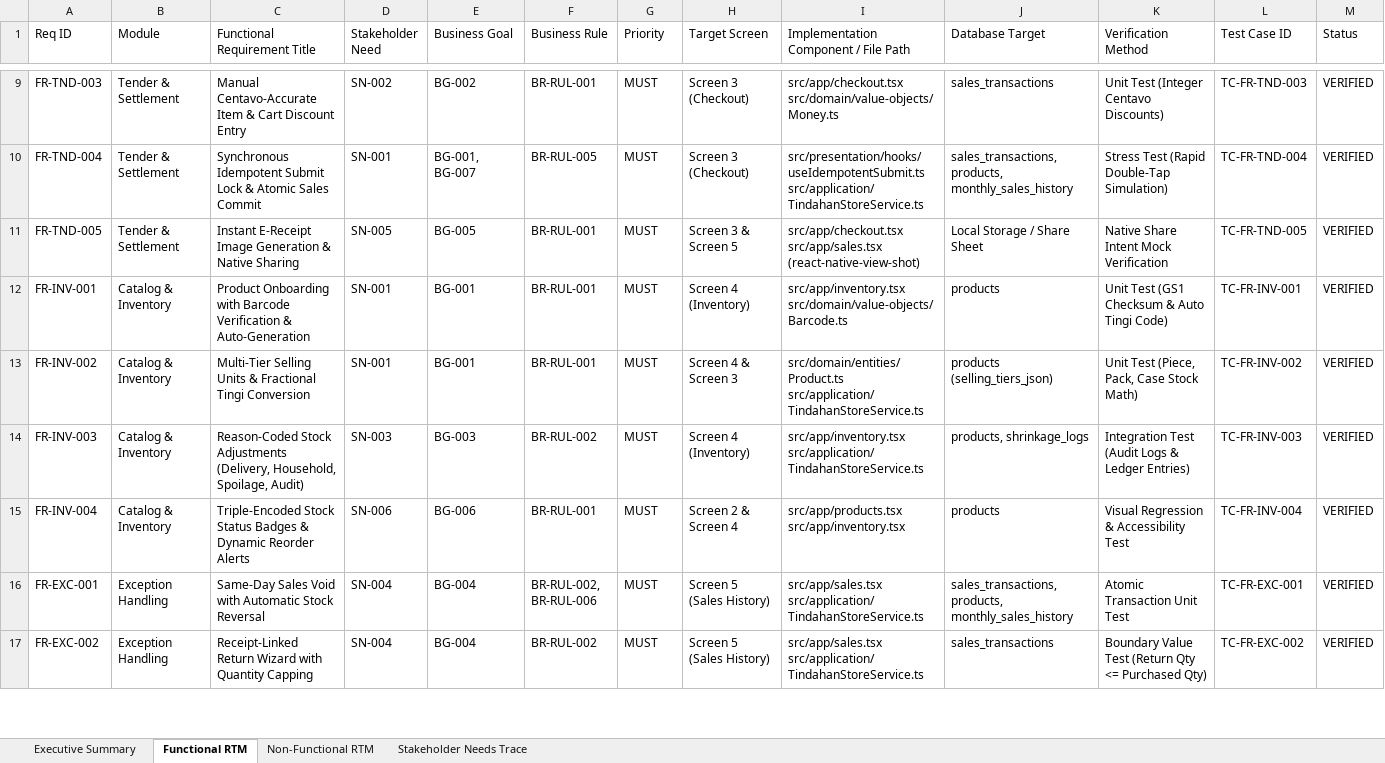
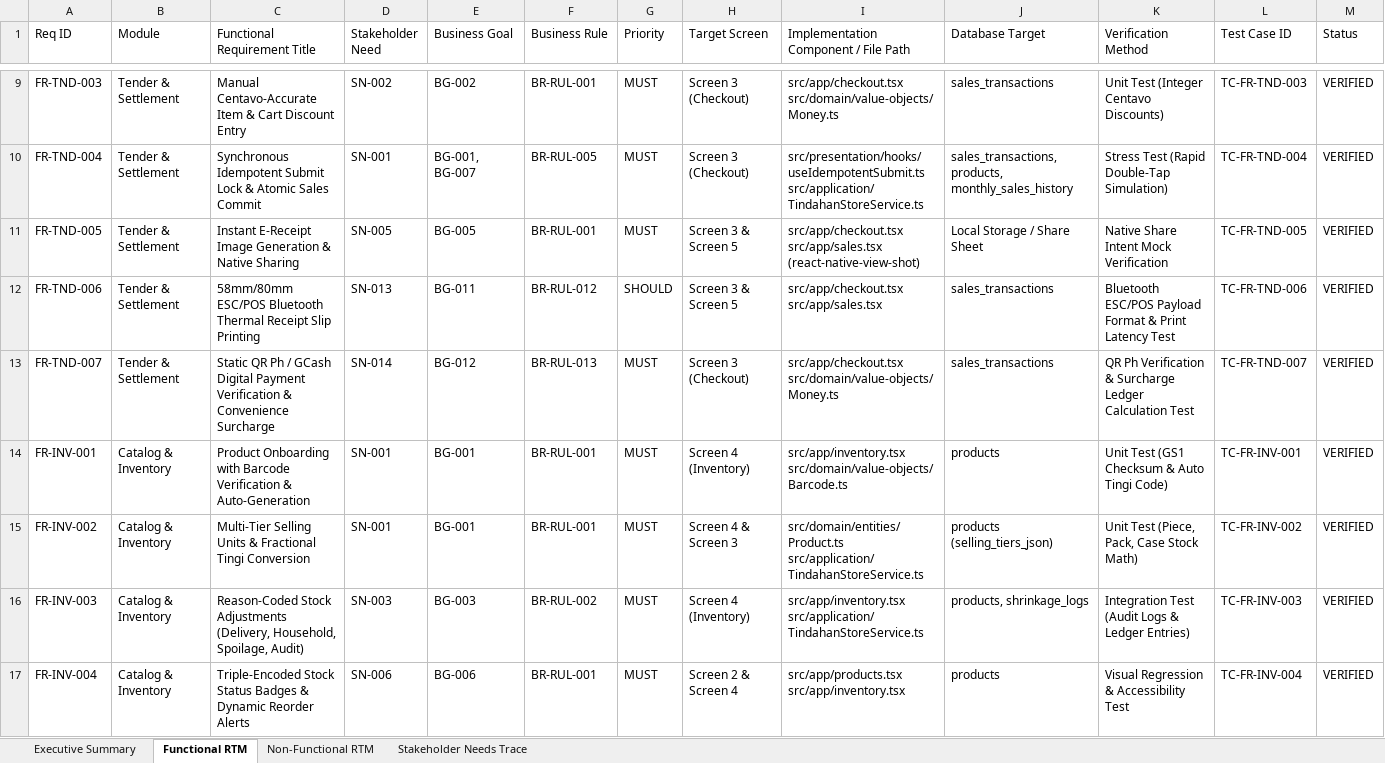
Before and after one commit to dleiszarjeisalther/startup-tindahan-helper, an Excel workbook: REQUIREMENTS_TRACEABILITY_MATRIX.xlsx, sheet Functional RTM, drawn as a sheet; only a part is shown, gaps mark what is left out; the shorter side is filled out with more unchanged rows; values as stored, in another font and other column widths than the file's, no cell formats; ↵ is a line break in a cell; the diff covers the shown part only; the diff names each change by its address in the sheet, - before the commit and + after, or states it on an @@ line.

```diff
--- a/REQUIREMENTS_TRACEABILITY_MATRIX.xlsx (sheet Functional RTM)
+++ b/REQUIREMENTS_TRACEABILITY_MATRIX.xlsx (sheet Functional RTM)
+row 12: FR-TND-006 | Tender & Settlement | 58mm/80mm ESC/POS Bluetooth Thermal Receipt Slip Printing | SN-013 | BG-011 | BR-RUL-012 | SHOULD | Screen 3 & Screen 5 | src/app/checkout.tsx ↵ src/app/sales.tsx | sales_transactions | Bluetooth ESC/POS Payload Format & Print Latency Test | TC-FR-TND-006 | VERIFIED
+row 13: FR-TND-007 | Tender & Settlement | Static QR Ph / GCash Digital Payment Verification & Convenience Surcharge | SN-014 | BG-012 | BR-RUL-013 | MUST | Screen 3 (Checkout) | src/app/checkout.tsx ↵ src/domain/value-objects/Money.ts | sales_transactions | QR Ph Verification & Surcharge Ledger Calculation Test | TC-FR-TND-007 | VERIFIED
```
Also changed, not shown: 3 added rows and 13 edited cells elsewhere in this sheet, sheet Stakeholder Needs Trace, sheet Executive Summary, sheet Non-Functional RTM, cell formats, 37 other files.
